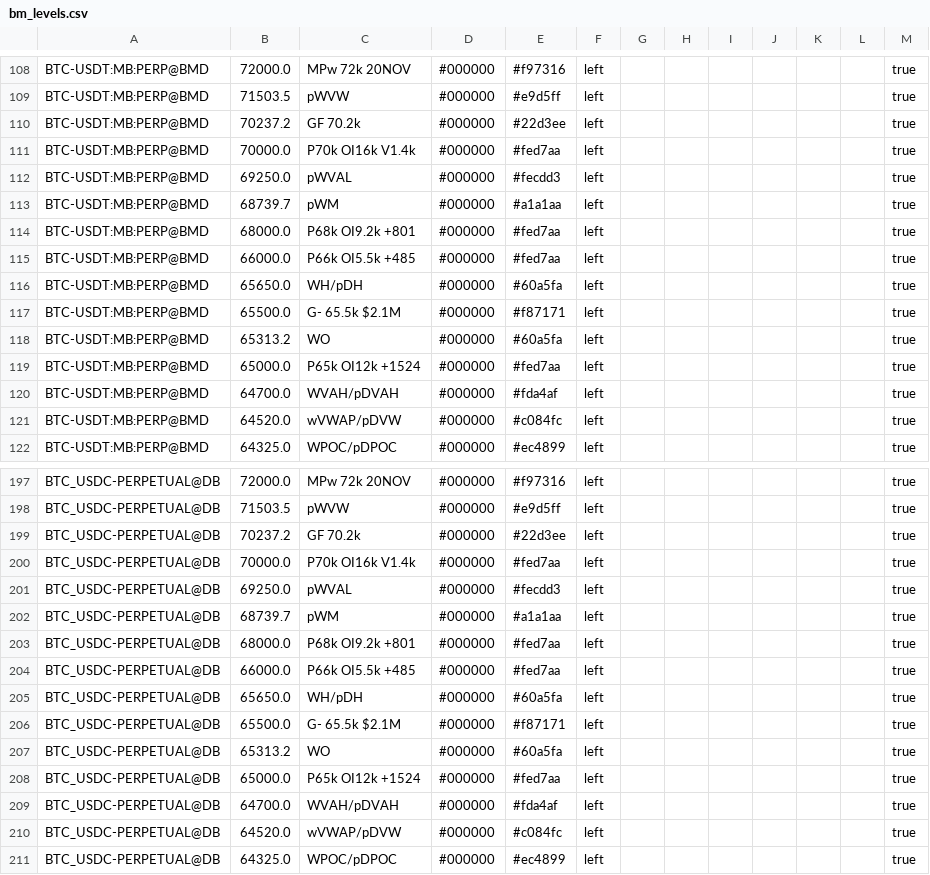
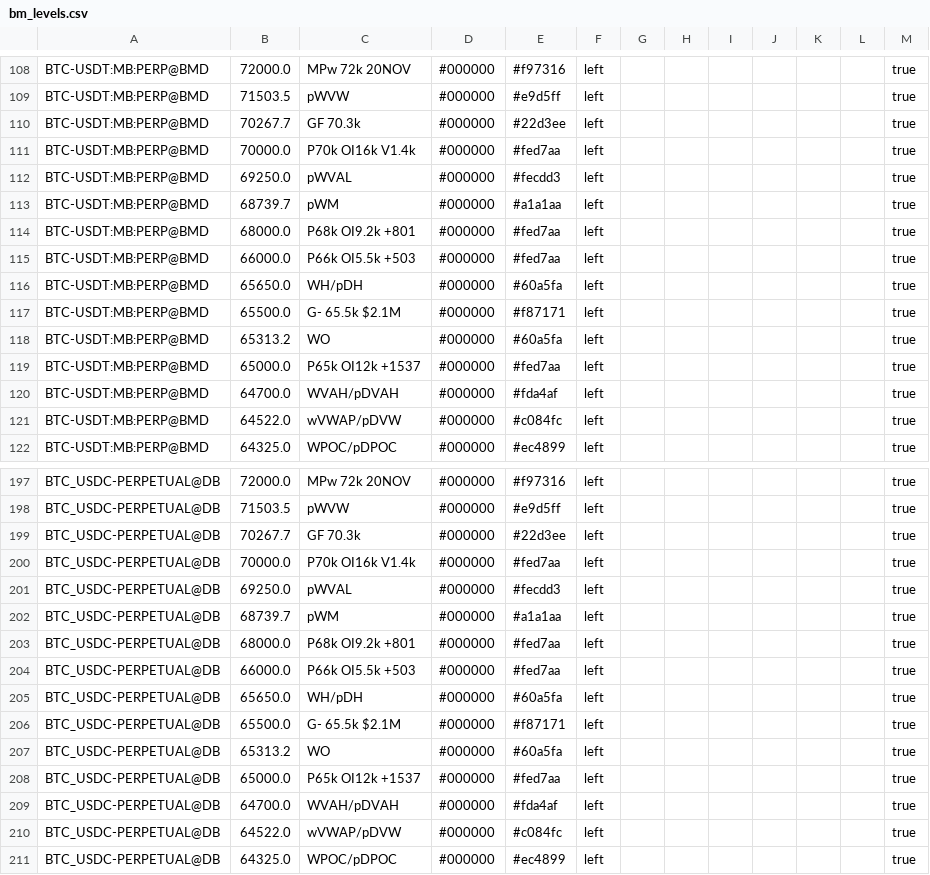
Before and after one commit to trendset1/bm-levels, a CSV file: bm_levels.csv, drawn as a sheet; only a part is shown, gaps mark what is left out; the diff covers the shown part only.

```diff
--- a/bm_levels.csv
+++ b/bm_levels.csv
@@ -109,3 +109,3 @@
 "BTC-USDT:MB:PERP@BMD","71503.5","pWVW","#000000","#e9d5ff","left","","","","","","","true"
-"BTC-USDT:MB:PERP@BMD","70237.2","GF 70.2k","#000000","#22d3ee","left","","","","","","","true"
+"BTC-USDT:MB:PERP@BMD","70267.7","GF 70.3k","#000000","#22d3ee","left","","","","","","","true"
 "BTC-USDT:MB:PERP@BMD","70000.0","P70k OI16k V1.4k","#000000","#fed7aa","left","","","","","","","true"
@@ -114,3 +114,3 @@
 "BTC-USDT:MB:PERP@BMD","68000.0","P68k OI9.2k +801","#000000","#fed7aa","left","","","","","","","true"
-"BTC-USDT:MB:PERP@BMD","66000.0","P66k OI5.5k +485","#000000","#fed7aa","left","","","","","","","true"
+"BTC-USDT:MB:PERP@BMD","66000.0","P66k OI5.5k +503","#000000","#fed7aa","left","","","","","","","true"
 "BTC-USDT:MB:PERP@BMD","65650.0","WH/pDH","#000000","#60a5fa","left","","","","","","","true"
@@ -118,5 +118,5 @@
 "BTC-USDT:MB:PERP@BMD","65313.2","WO","#000000","#60a5fa","left","","","","","","","true"
-"BTC-USDT:MB:PERP@BMD","65000.0","P65k OI12k +1524","#000000","#fed7aa","left","","","","","","","true"
+"BTC-USDT:MB:PERP@BMD","65000.0","P65k OI12k +1537","#000000","#fed7aa","left","","","","","","","true"
 "BTC-USDT:MB:PERP@BMD","64700.0","WVAH/pDVAH","#000000","#fda4af","left","","","","","","","true"
-"BTC-USDT:MB:PERP@BMD","64520.0","wVWAP/pDVW","#000000","#c084fc","left","","","","","","","true"
+"BTC-USDT:MB:PERP@BMD","64522.0","wVWAP/pDVW","#000000","#c084fc","left","","","","","","","true"
 "BTC-USDT:MB:PERP@BMD","64325.0","WPOC/pDPOC","#000000","#ec4899","left","","","","","","","true"
@@ -198,3 +198,3 @@
 "BTC_USDC-PERPETUAL@DB","71503.5","pWVW","#000000","#e9d5ff","left","","","","","","","true"
-"BTC_USDC-PERPETUAL@DB","70237.2","GF 70.2k","#000000","#22d3ee","left","","","","","","","true"
+"BTC_USDC-PERPETUAL@DB","70267.7","GF 70.3k","#000000","#22d3ee","left","","","","","","","true"
 "BTC_USDC-PERPETUAL@DB","70000.0","P70k OI16k V1.4k","#000000","#fed7aa","left","","","","","","","true"
@@ -203,3 +203,3 @@
 "BTC_USDC-PERPETUAL@DB","68000.0","P68k OI9.2k +801","#000000","#fed7aa","left","","","","","","","true"
-"BTC_USDC-PERPETUAL@DB","66000.0","P66k OI5.5k +485","#000000","#fed7aa","left","","","","","","","true"
+"BTC_USDC-PERPETUAL@DB","66000.0","P66k OI5.5k +503","#000000","#fed7aa","left","","","","","","","true"
 "BTC_USDC-PERPETUAL@DB","65650.0","WH/pDH","#000000","#60a5fa","left","","","","","","","true"
@@ -207,5 +207,5 @@
 "BTC_USDC-PERPETUAL@DB","65313.2","WO","#000000","#60a5fa","left","","","","","","","true"
-"BTC_USDC-PERPETUAL@DB","65000.0","P65k OI12k +1524","#000000","#fed7aa","left","","","","","","","true"
+"BTC_USDC-PERPETUAL@DB","65000.0","P65k OI12k +1537","#000000","#fed7aa","left","","","","","","","true"
 "BTC_USDC-PERPETUAL@DB","64700.0","WVAH/pDVAH","#000000","#fda4af","left","","","","","","","true"
-"BTC_USDC-PERPETUAL@DB","64520.0","wVWAP/pDVW","#000000","#c084fc","left","","","","","","","true"
+"BTC_USDC-PERPETUAL@DB","64522.0","wVWAP/pDVW","#000000","#c084fc","left","","","","","","","true"
 "BTC_USDC-PERPETUAL@DB","64325.0","WPOC/pDPOC","#000000","#ec4899","left","","","","","","","true"
```
Also changed, not shown: 23 edited cells elsewhere in this file, 1 other file.
